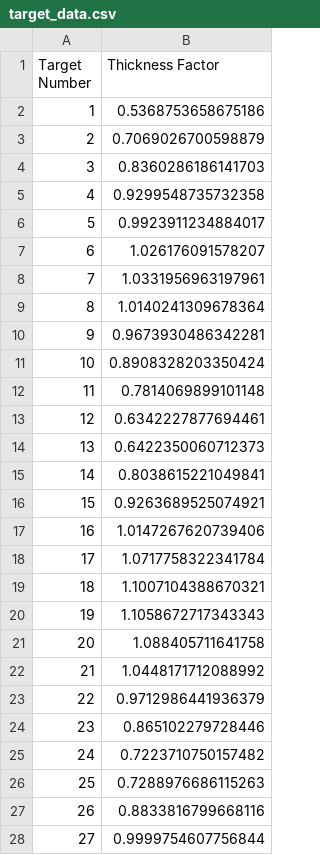
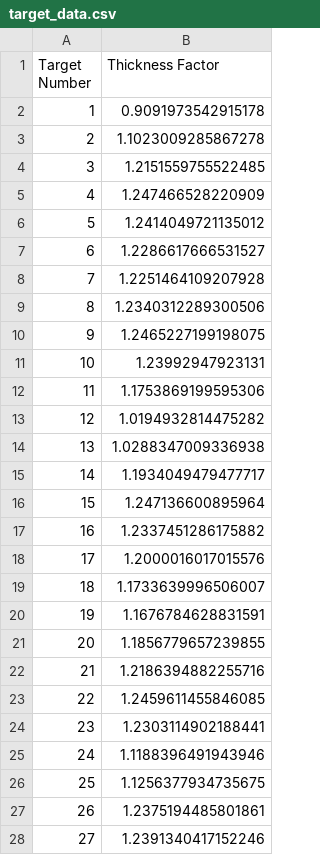
Before and after one commit to ryanlleung/TapeTargetry, a CSV file: target_data.csv, drawn as a sheet; only a part is shown; the diff covers the shown part only.

```diff
--- a/target_data.csv
+++ b/target_data.csv
@@ -1,28 +1,28 @@
 Target Number,Thickness Factor
-1,0.5368753658675186
-2,0.7069026700598879
-3,0.8360286186141703
-4,0.9299548735732358
-5,0.9923911234884017
-6,1.026176091578207
-7,1.0331956963197961
-8,1.0140241309678364
-9,0.9673930486342281
-10,0.8908328203350424
-11,0.7814069899101148
-12,0.6342227877694461
-13,0.6422350060712373
-14,0.8038615221049841
-15,0.9263689525074921
-16,1.0147267620739406
-17,1.0717758322341784
-18,1.1007104388670321
-19,1.1058672717343343
-20,1.088405711641758
-21,1.0448171712088992
-22,0.9712986441936379
-23,0.865102279728446
-24,0.7223710750157482
-25,0.7288976686115263
-26,0.8833816799668116
-27,0.9999754607756844
+1,0.9091973542915178
+2,1.1023009285867278
+3,1.2151559755522485
+4,1.247466528220909
+5,1.2414049721135012
+6,1.2286617666531527
+7,1.2251464109207928
+8,1.2340312289300506
+9,1.2465227199198075
+10,1.23992947923131
+11,1.1753869199595306
+12,1.0194932814475282
+13,1.0288347009336938
+14,1.1934049479477717
+15,1.247136600895964
+16,1.2337451286175882
+17,1.2000016017015576
+18,1.1733639996506007
+19,1.1676784628831591
+20,1.1856779657239855
+21,1.2186394882255716
+22,1.2459611455846085
+23,1.2303114902188441
+24,1.1188396491943946
+25,1.1256377934735675
+26,1.2375194485801861
+27,1.2391340417152246
```
Also changed, not shown: 153 edited cells elsewhere in this file, target_data_capped.csv, 7 other files.
